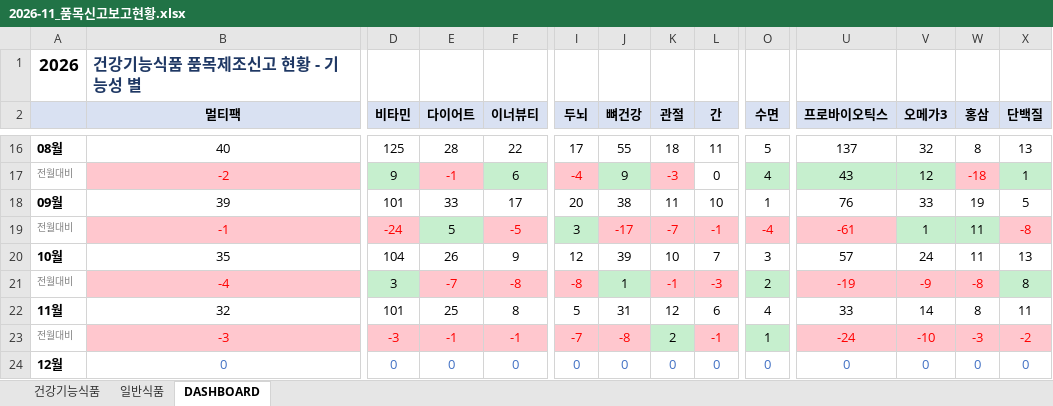
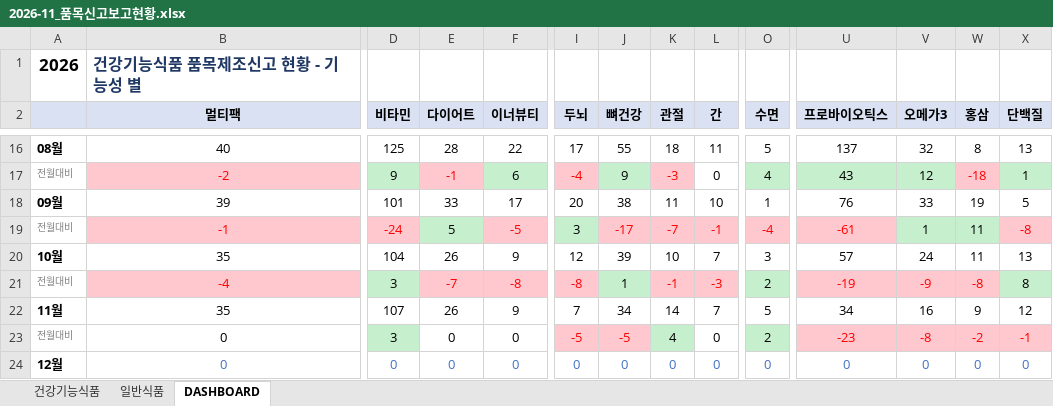
Before and after one commit to primexx98-sudo/food-product-status, an Excel workbook: output/2026-11_품목신고보고현황.xlsx, sheet DASHBOARD, drawn as a sheet; only a part is shown, gaps mark what is left out; values as stored, in another font and other column widths than the file's, no borders; the diff covers the shown part only; the diff names each change by its address in the sheet, - before the commit and + after, or states it on an @@ line.

```diff
--- a/output/2026-11_품목신고보고현황.xlsx (sheet DASHBOARD)
+++ b/output/2026-11_품목신고보고현황.xlsx (sheet DASHBOARD)
-B22 (멀티팩): 32
+B22 (멀티팩): 35
-D22 (비타민): 101
+D22 (비타민): 107
-E22 (다이어트): 25
+E22 (다이어트): 26
-F22 (이너뷰티): 8
+F22 (이너뷰티): 9
-I22 (두뇌): 5
+I22 (두뇌): 7
-J22 (뼈건강): 31
+J22 (뼈건강): 34
-K22 (관절): 12
+K22 (관절): 14
-L22 (간): 6
+L22 (간): 7
-O22 (수면): 4
+O22 (수면): 5
-U22 (프로바이오틱스): 33
+U22 (프로바이오틱스): 34
-V22 (오메가3): 14
+V22 (오메가3): 16
-W22 (홍삼): 8
+W22 (홍삼): 9
-X22 (단백질): 11
+X22 (단백질): 12
-B23 (멀티팩): -3
+B23 (멀티팩): 0
@@ B23 fill: #FFC7CE → none, text colour: #FF0000 → black @@
-D23 (비타민): -3
+D23 (비타민): 3
-D23:F23 text colour: #FF0000
+D23:F23 text colour: black
-D23 fill: #FFC7CE
+D23 fill: #C6EFCE
-E23 (다이어트): -1
+E23 (다이어트): 0
-E23:F23 fill: #FFC7CE
+E23:F23 fill: none
-F23 (이너뷰티): -1
+F23 (이너뷰티): 0
-I23 (두뇌): -7
+I23 (두뇌): -5
-J23 (뼈건강): -8
+J23 (뼈건강): -5
-K23 (관절): 2
+K23 (관절): 4
-L23 (간): -1
+L23 (간): 0
@@ L23 fill: #FFC7CE → none, text colour: #FF0000 → black @@
-O23 (수면): 1
+O23 (수면): 2
-U23 (프로바이오틱스): -24
+U23 (프로바이오틱스): -23
-V23 (오메가3): -10
+V23 (오메가3): -8
-W23 (홍삼): -3
+W23 (홍삼): -2
-X23 (단백질): -2
+X23 (단백질): -1
```
Also changed, not shown: 49 edited cells and cell formats elsewhere in this sheet, sheet 일반식품, sheet 건강기능식품, 9 other files.
